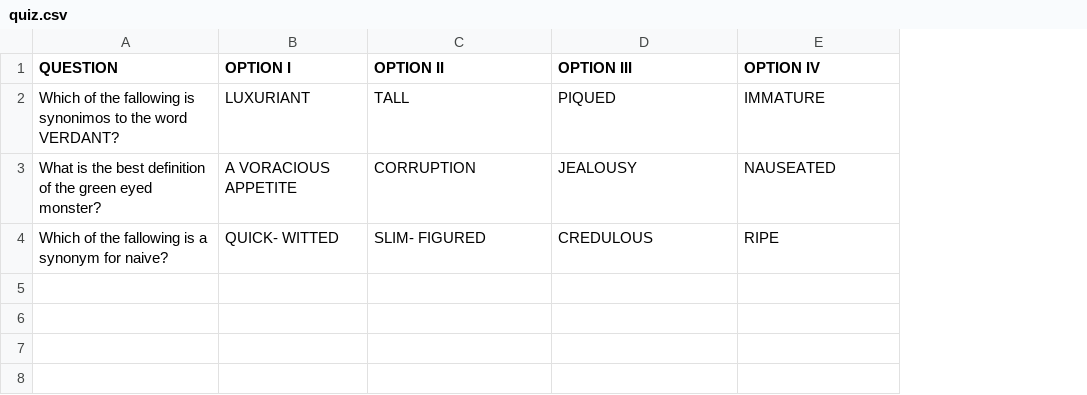
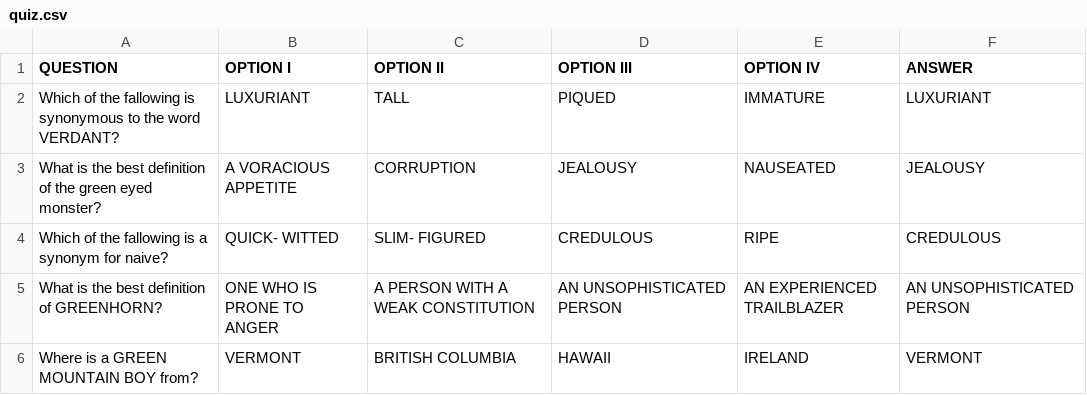
Before and after one commit to makoalex/Python_course, a CSV file: green_quiz/quiz.csv, drawn as a sheet; the diff names each change by its address in the sheet, - before the commit and + after, or states it on an @@ line.

```diff
--- a/green_quiz/quiz.csv
+++ b/green_quiz/quiz.csv
+column F (ANSWER), rows 2-4: LUXURIANT | JEALOUSY | CREDULOUS
-A2 (QUESTION): …fallowing is synonimos to the…
+A2 (QUESTION): …fallowing is synonymous to the…
+row 5: What is the best definition of GREENHORN? | ONE WHO IS PRONE TO ANGER | A PERSON WITH A WEAK CONSTITUTION | AN UNSOPHISTICATED PERSON | AN EXPERIENCED TRAILBLAZER | AN UNSOPHISTICATED PERSON
+row 6: Where is a GREEN MOUNTAIN BOY from? | VERMONT | BRITISH COLUMBIA | HAWAII | IRELAND | VERMONT
```
Also changed, not shown: 4 other files.
